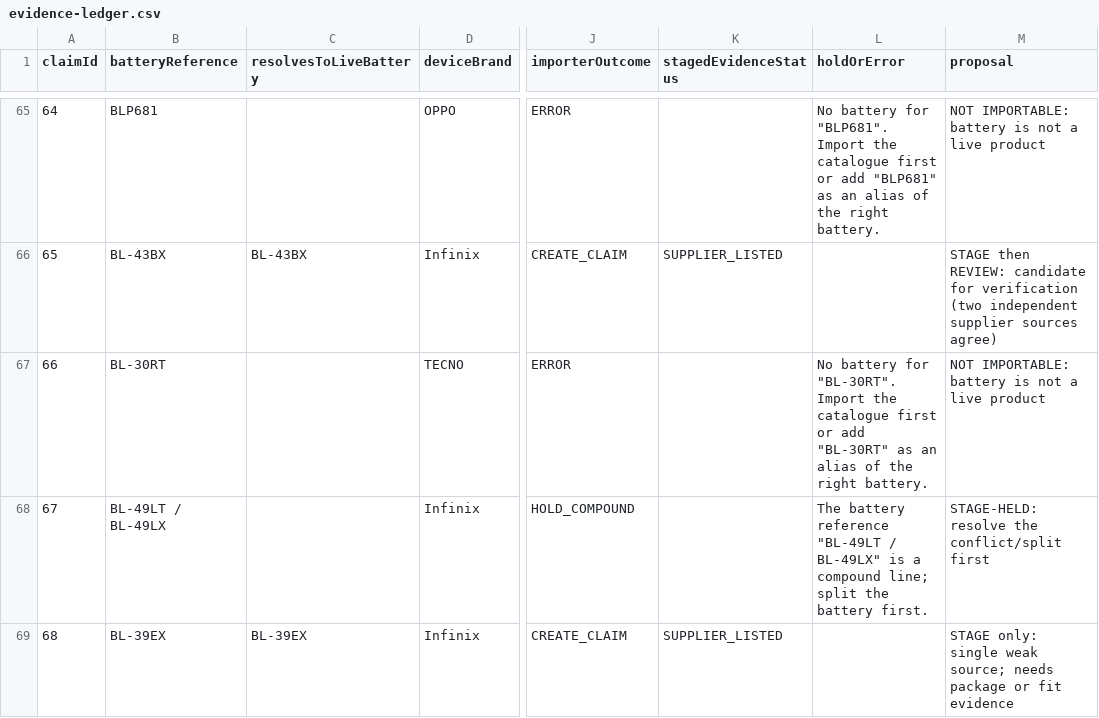
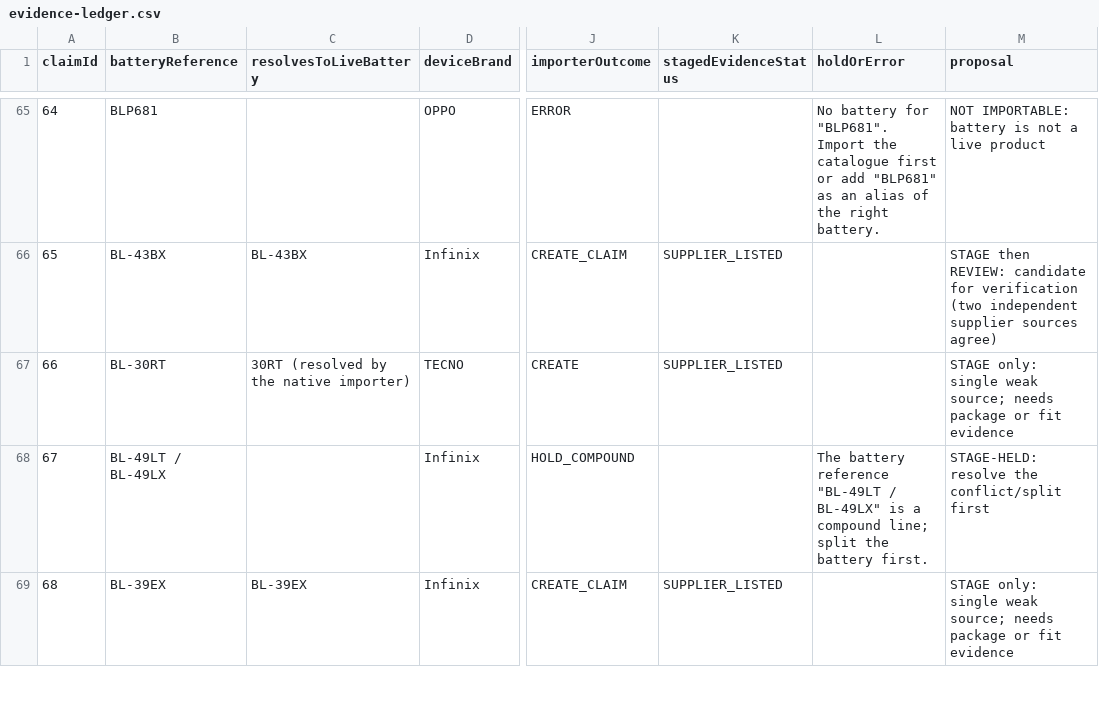
Before and after one commit to sebunya/sebunya, a CSV file: goldplus-commerce/docs/personalisation/device-compatibility/evidence-ledger.csv, drawn as a sheet; only a part is shown, gaps mark what is left out; the diff names each change by its address in the sheet, - before the commit and + after, or states it on an @@ line.

```diff
--- a/goldplus-commerce/docs/personalisation/device-compatibility/evidence-ledger.csv
+++ b/goldplus-commerce/docs/personalisation/device-compatibility/evidence-ledger.csv
-C67 (resolvesToLiveBattery): (empty)
+C67 (resolvesToLiveBattery): 30RT (resolved by the native importer)
-J67 (importerOutcome): ERROR
+J67 (importerOutcome): CREATE
-K67 (stagedEvidenceStatus): (empty)
+K67 (stagedEvidenceStatus): SUPPLIER_LISTED
-L67 (holdOrError): No battery for "BL-30RT". Import the catalogue first or add "BL-30RT" as an alias of the right battery.
+L67 (holdOrError): (empty)
-M67 (proposal): NOT IMPORTABLE: battery is not a live product
+M67 (proposal): STAGE only: single weak source; needs package or fit evidence
```
Also changed, not shown: 2 other files.
